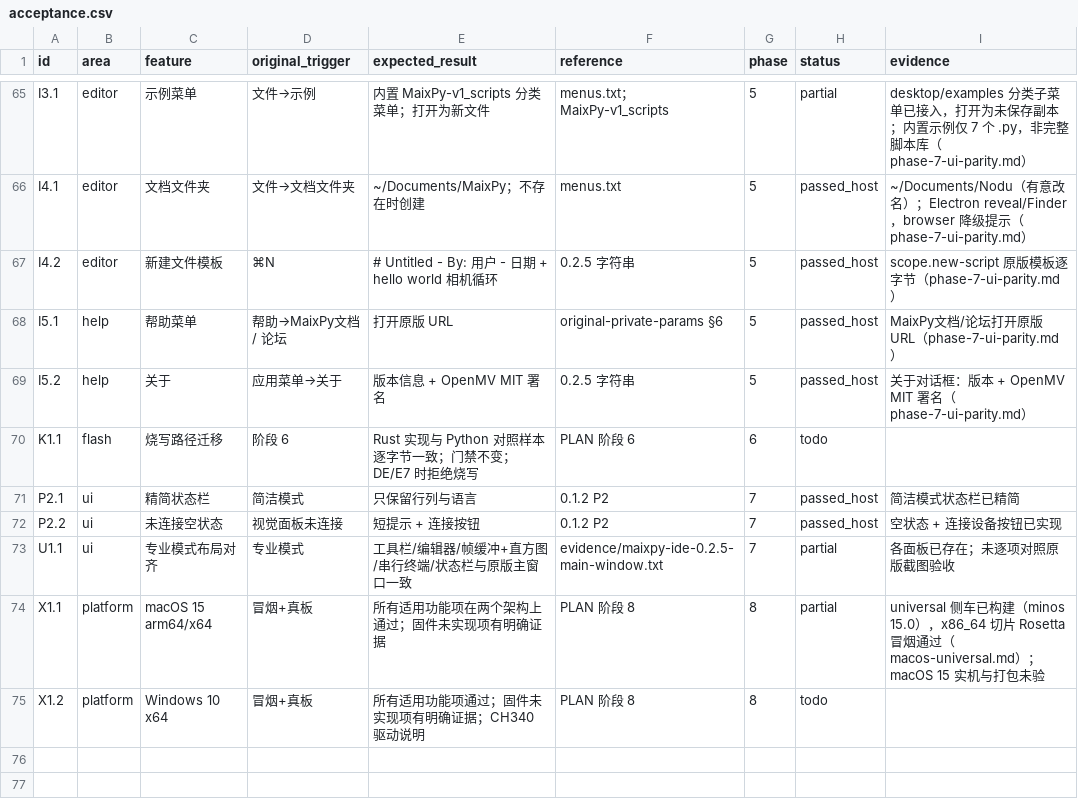
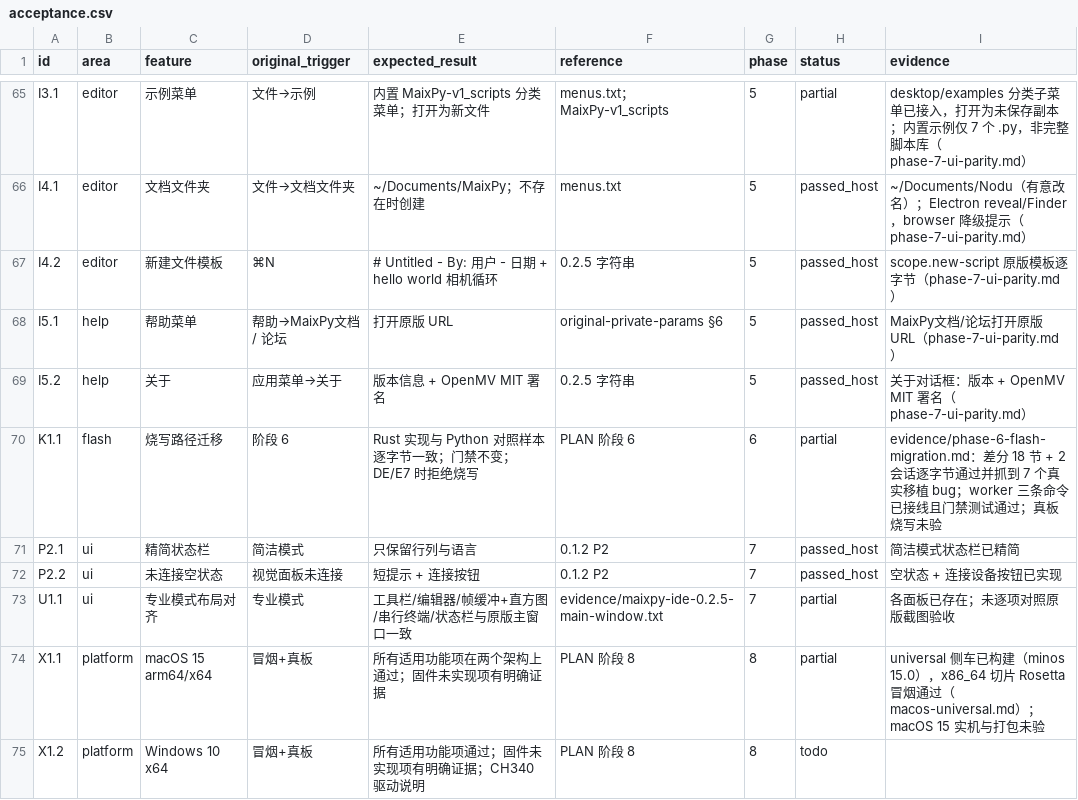
Before and after one commit to libai1024/nodu, a CSV file: docs/0.1.3/acceptance.csv, drawn as a sheet; only a part is shown, gaps mark what is left out.

```diff
--- a/docs/0.1.3/acceptance.csv
+++ b/docs/0.1.3/acceptance.csv
@@ -69,3 +69,3 @@ I5.1,help,帮助菜单,帮助→MaixPy文档 / 论坛,打开原版 URL,original-
 I5.2,help,关于,应用菜单→关于,版本信息 + OpenMV MIT 署名,0.2.5 字符串,5,passed_host,关于对话框：版本 + OpenMV MIT 署名（phase-7-ui-parity.md）
-K1.1,flash,烧写路径迁移,阶段 6,Rust 实现与 Python 对照样本逐字节一致；门禁不变；DE/E7 时拒绝烧写,PLAN 阶段 6,6,todo,
+K1.1,flash,烧写路径迁移,阶段 6,Rust 实现与 Python 对照样本逐字节一致；门禁不变；DE/E7 时拒绝烧写,PLAN 阶段 6,6,partial,evidence/phase-6-flash-migration.md：差分 18 节 + 2 会话逐字节通过并抓到 7 个真实移植 bug；worker 三条命令已接线且门禁测试通过；真板烧写未验
 P2.1,ui,精简状态栏,简洁模式,只保留行列与语言,0.1.2 P2,7,passed_host,简洁模式状态栏已精简
```
Also changed, not shown: 33 other files.
